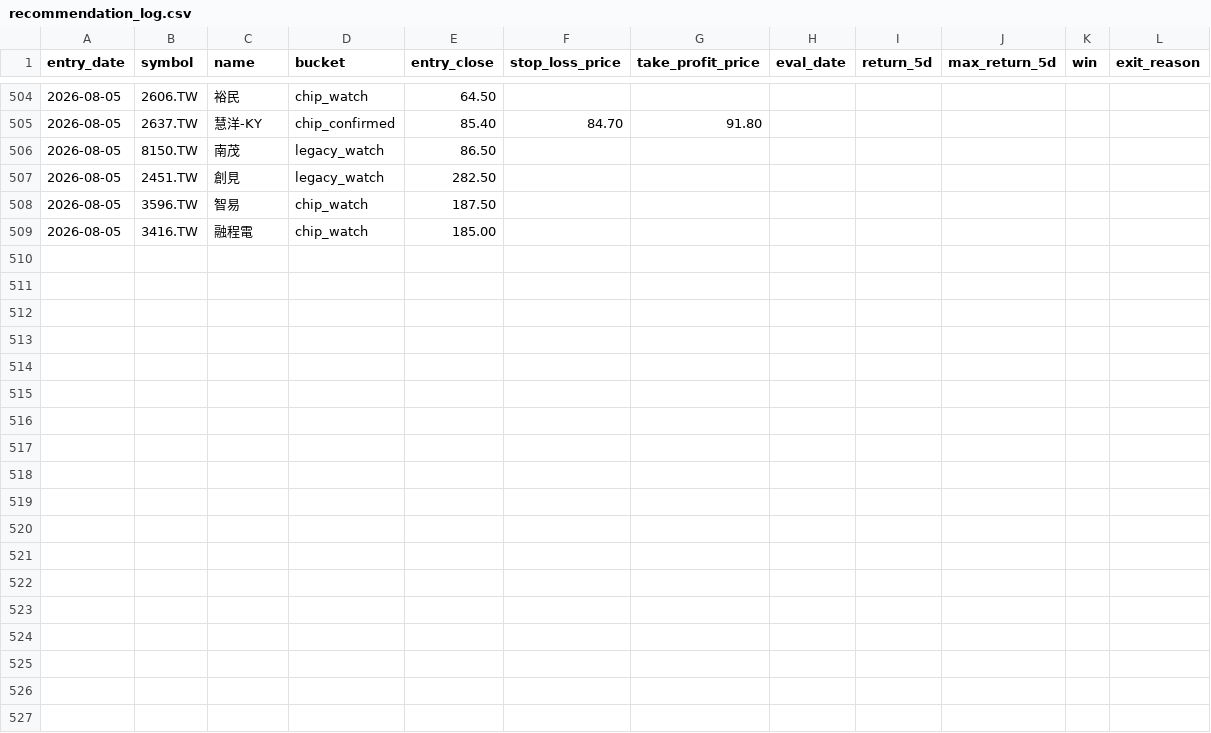
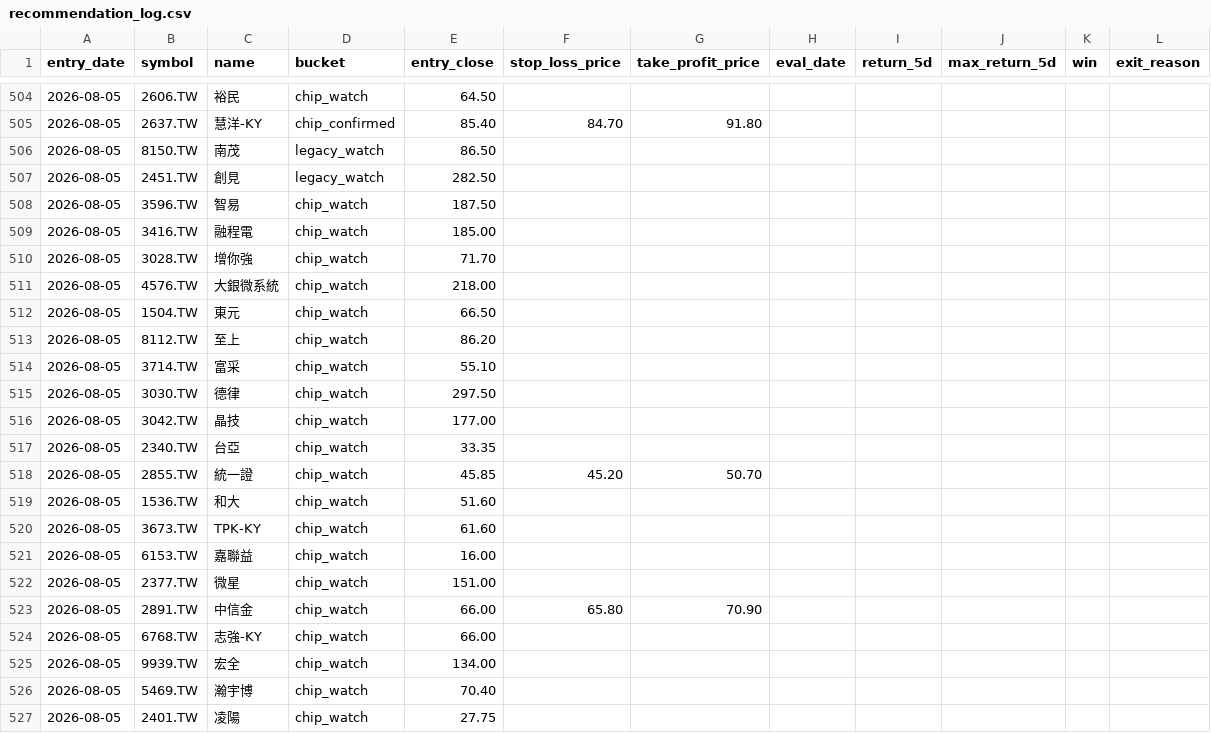
Before and after one commit to Rosana1517/Daily-Stock-Analysis, a CSV file: reports/recommendation_log.csv, drawn as a sheet; only a part is shown, gaps mark what is left out; the diff names each change by its address in the sheet, - before the commit and + after, or states it on an @@ line.

```diff
--- a/reports/recommendation_log.csv
+++ b/reports/recommendation_log.csv
+row 510: 2026-08-05 | 3028.TW | 增你強 | chip_watch | 71.70
+row 511: 2026-08-05 | 4576.TW | 大銀微系統 | chip_watch | 218.00
+row 512: 2026-08-05 | 1504.TW | 東元 | chip_watch | 66.50
+row 513: 2026-08-05 | 8112.TW | 至上 | chip_watch | 86.20
+row 514: 2026-08-05 | 3714.TW | 富采 | chip_watch | 55.10
+row 515: 2026-08-05 | 3030.TW | 德律 | chip_watch | 297.50
+row 516: 2026-08-05 | 3042.TW | 晶技 | chip_watch | 177.00
+row 517: 2026-08-05 | 2340.TW | 台亞 | chip_watch | 33.35
+row 518: 2026-08-05 | 2855.TW | 統一證 | chip_watch | 45.85 | 45.20 | 50.70
+row 519: 2026-08-05 | 1536.TW | 和大 | chip_watch | 51.60
+row 520: 2026-08-05 | 3673.TW | TPK-KY | chip_watch | 61.60
+row 521: 2026-08-05 | 6153.TW | 嘉聯益 | chip_watch | 16.00
+row 522: 2026-08-05 | 2377.TW | 微星 | chip_watch | 151.00
+row 523: 2026-08-05 | 2891.TW | 中信金 | chip_watch | 66.00 | 65.80 | 70.90
+row 524: 2026-08-05 | 6768.TW | 志強-KY | chip_watch | 66.00
+row 525: 2026-08-05 | 9939.TW | 宏全 | chip_watch | 134.00
+row 526: 2026-08-05 | 5469.TW | 瀚宇博 | chip_watch | 70.40
+row 527: 2026-08-05 | 2401.TW | 凌陽 | chip_watch | 27.75
```
Also changed, not shown: reports/score_snapshots.csv, reports/tw_hybrid_2026-08-05.csv, 3 other files.
